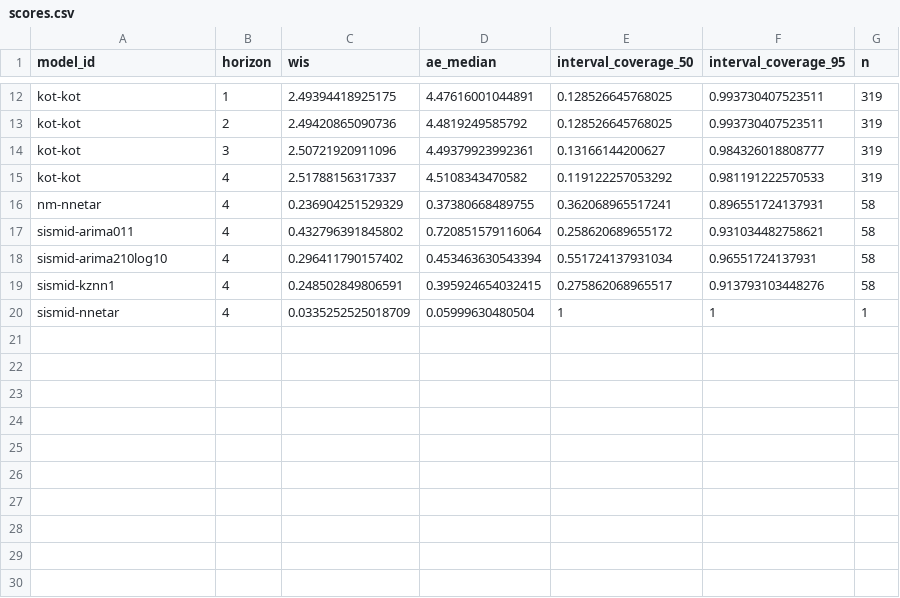
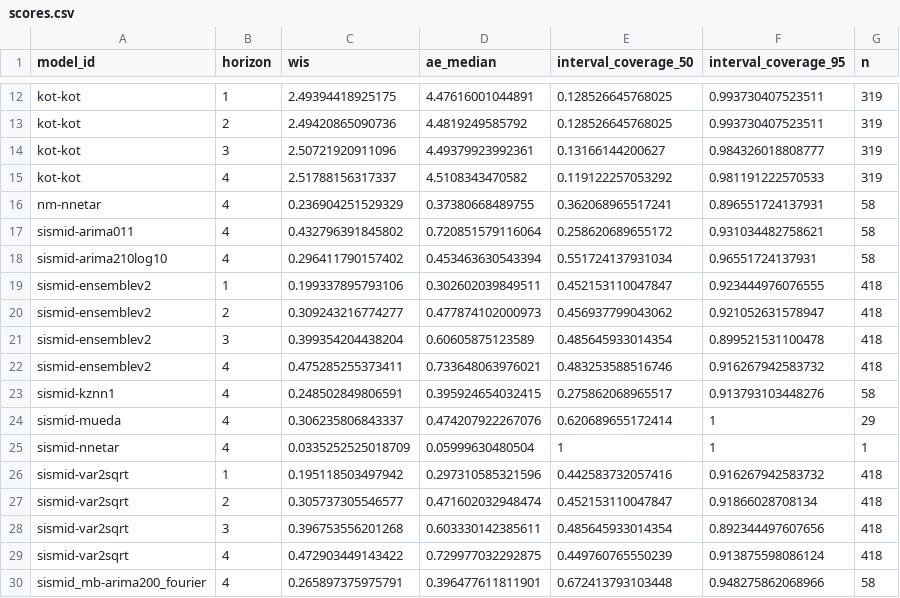
Before and after one commit to reichlab/sismid-ili-forecasting-dashboard, a CSV file: scores/ili perc/Validation seasons (15/16 - 16/17)/horizon/scores.csv, drawn as a sheet; only a part is shown, gaps mark what is left out; the diff names each change by its address in the sheet, - before the commit and + after, or states it on an @@ line.

```diff
--- a/scores/ili perc/Validation seasons (15/16 - 16/17)/horizon/scores.csv
+++ b/scores/ili perc/Validation seasons (15/16 - 16/17)/horizon/scores.csv
+row 19: sismid-ensemblev2 | 1 | 0.199337895793106 | 0.302602039849511 | 0.452153110047847 | 0.923444976076555 | 418
+row 20: sismid-ensemblev2 | 2 | 0.309243216774277 | 0.477874102000973 | 0.456937799043062 | 0.921052631578947 | 418
+row 21: sismid-ensemblev2 | 3 | 0.399354204438204 | 0.60605875123589 | 0.485645933014354 | 0.899521531100478 | 418
+row 22: sismid-ensemblev2 | 4 | 0.475285255373411 | 0.733648063976021 | 0.483253588516746 | 0.916267942583732 | 418
+row 24: sismid-mueda | 4 | 0.306235806843337 | 0.474207922267076 | 0.620689655172414 | 1 | 29
+row 26: sismid-var2sqrt | 1 | 0.195118503497942 | 0.297310585321596 | 0.442583732057416 | 0.916267942583732 | 418
+row 27: sismid-var2sqrt | 2 | 0.305737305546577 | 0.471602032948474 | 0.452153110047847 | 0.91866028708134 | 418
+row 28: sismid-var2sqrt | 3 | 0.396753556201268 | 0.603330142385611 | 0.485645933014354 | 0.892344497607656 | 418
+row 29: sismid-var2sqrt | 4 | 0.472903449143422 | 0.729977032292875 | 0.449760765550239 | 0.913875598086124 | 418
+row 30: sismid_mb-arima200_fourier | 4 | 0.265897375975791 | 0.396477611811901 | 0.672413793103448 | 0.948275862068966 | 58
```
Also changed, not shown: scores/ili perc/Test seasons (17/18 - 19/20)/location/scores.csv, scores/ili perc/Test seasons (17/18 - 19/20)/origin_date/scores.csv, 7 other files.
